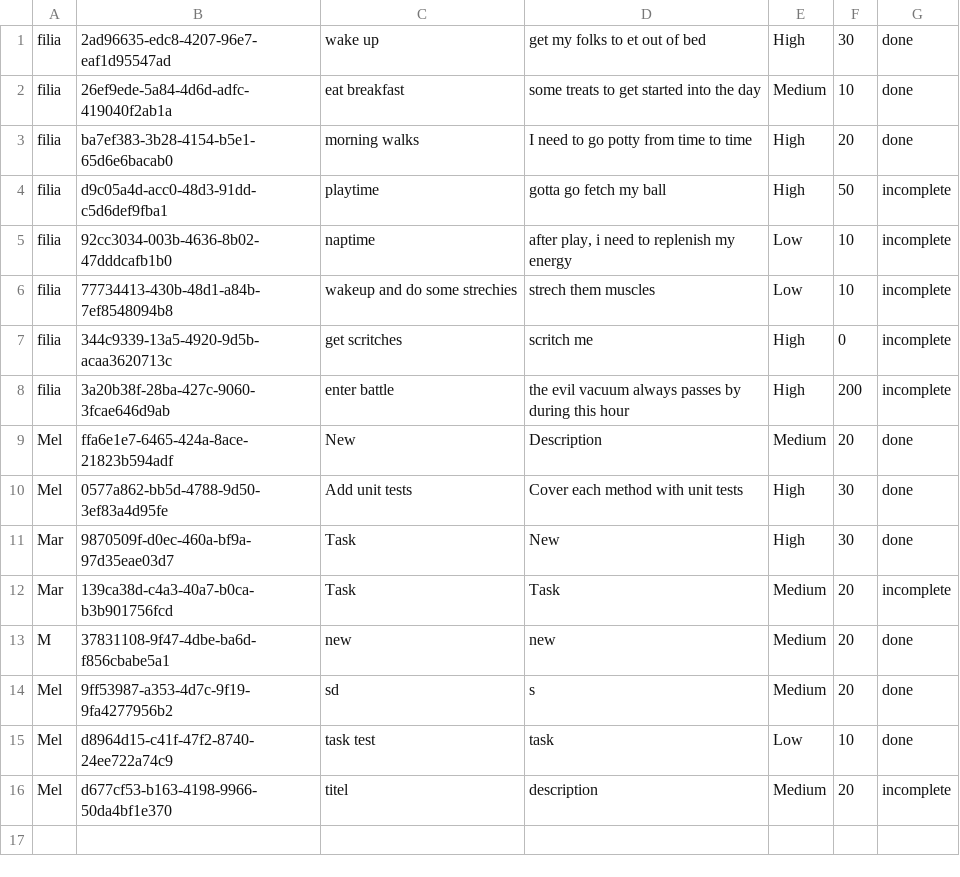
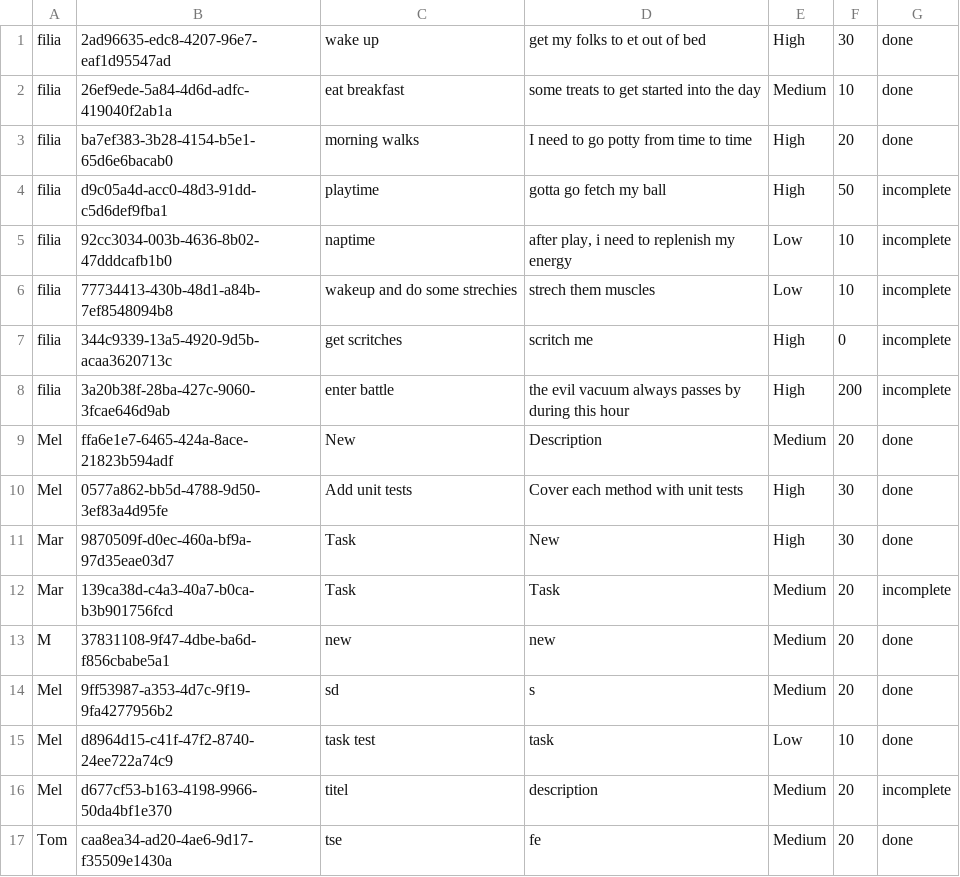
Before and after one commit to lognece/TaskManager, a CSV file: task_gamification/src/csv_files/tasks.csv, drawn as a sheet; the diff names each change by its address in the sheet, - before the commit and + after, or states it on an @@ line.

```diff
--- a/task_gamification/src/csv_files/tasks.csv
+++ b/task_gamification/src/csv_files/tasks.csv
+row 17: Tom | caa8ea34-ad20-4ae6-9d17-f35509e1430a | tse | fe | Medium | 20 | done
```
Also changed, not shown: task_gamification/src/csv_files/users.csv, 5 other files.
